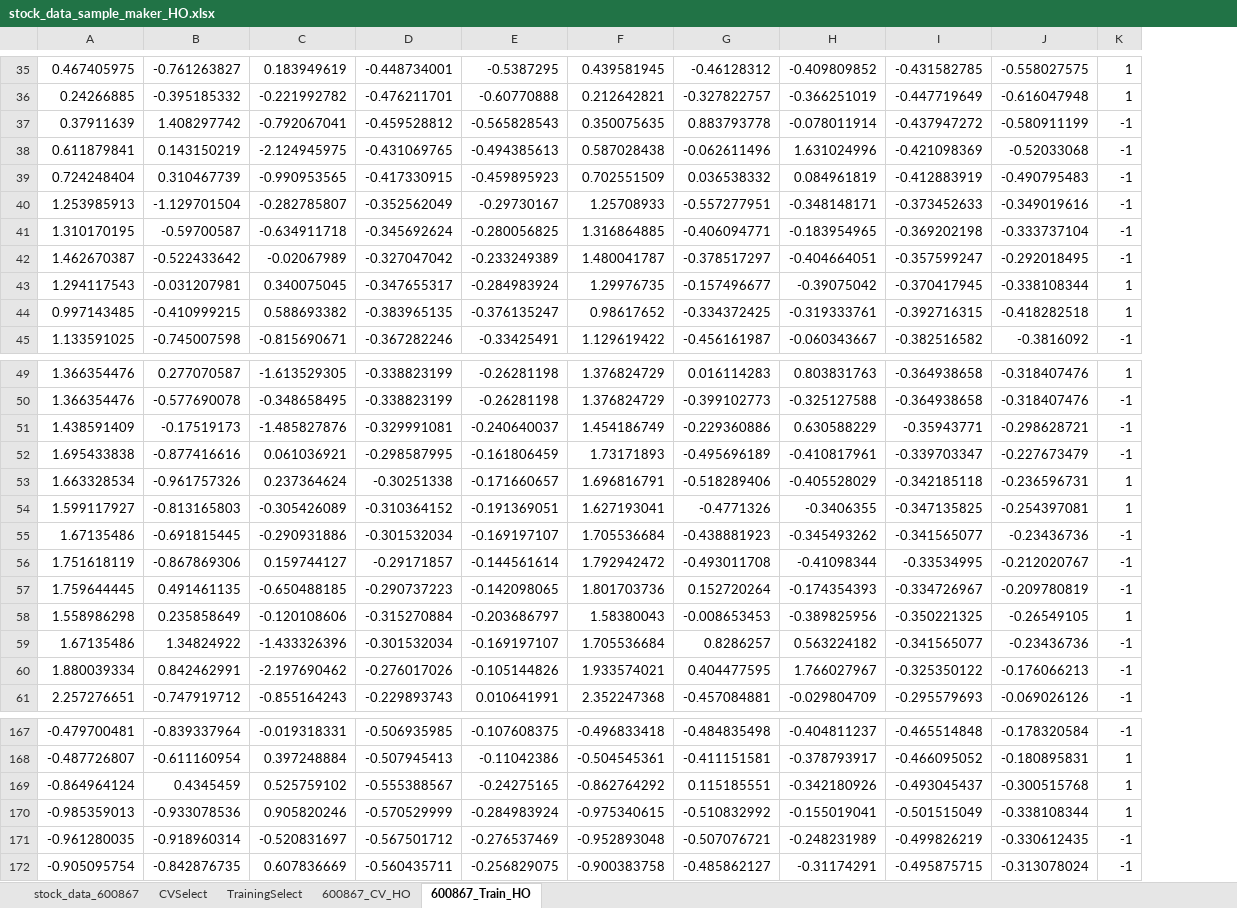
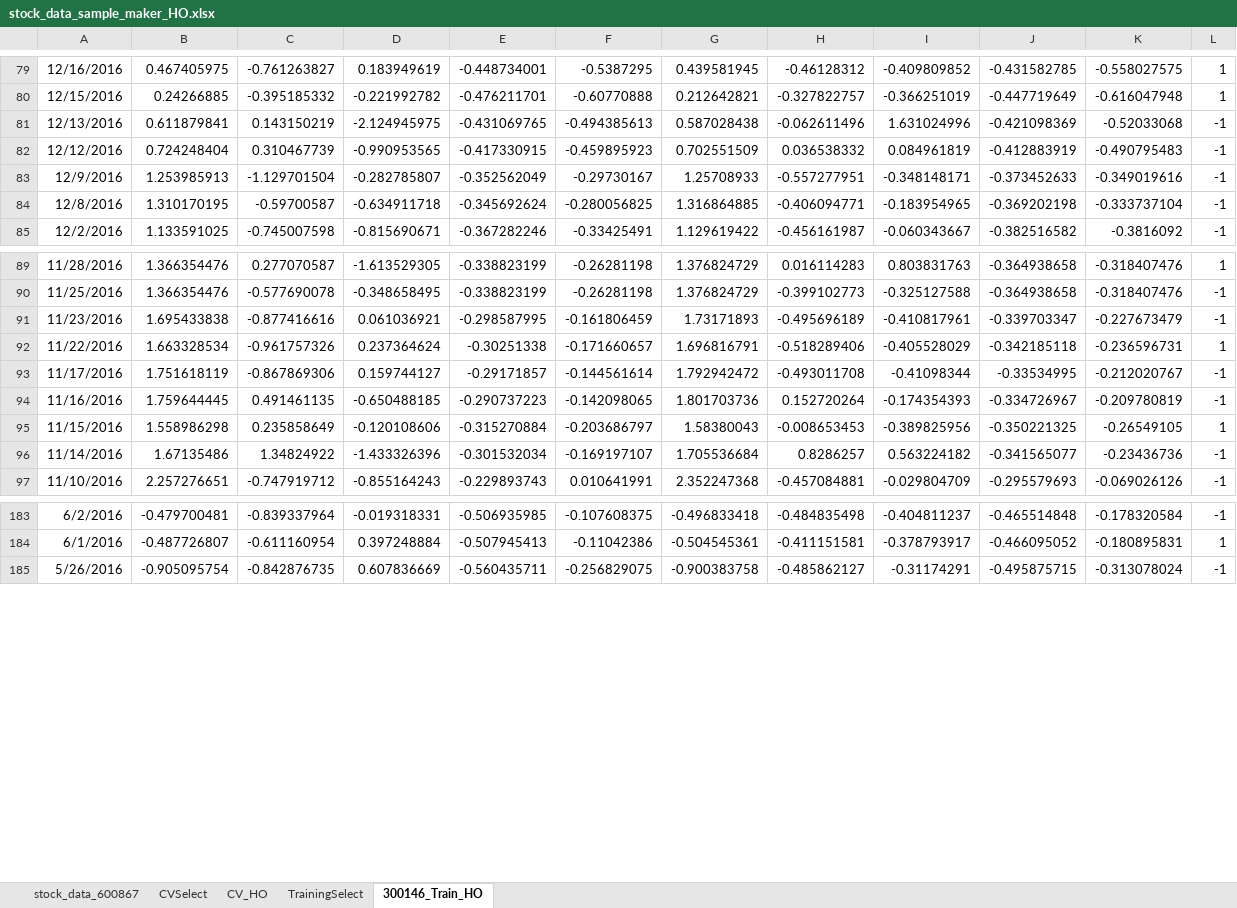
Before and after one commit to marshao/SVMClassifier, an Excel workbook: webdata/stock_data_sample_maker_HO.xlsx, sheet 300146_Train_HO, drawn as a sheet; only a part is shown, gaps mark what is left out; values as stored, in another font and other column widths than the file's, no borders; removed rows and columns are numbered as before the commit, all else as after; the diff covers the shown part only; the diff names each change by its address in the sheet, - before the commit and + after, or states it on an @@ line.

```diff
--- a/webdata/stock_data_sample_maker_HO.xlsx (sheet 300146_Train_HO)
+++ b/webdata/stock_data_sample_maker_HO.xlsx (sheet 300146_Train_HO)
-sheet tab: 600867_CV_HO
+sheet tab: CV_HO
-sheet tab: 600867_Train_HO
+sheet tab: 300146_Train_HO
@@ sheet tab order changed: stock_data_600867 | CVSelect | CV_HO | TrainingSelect | 300146_Train_HO @@
+column A, rows 79-85: 12/16/2016 | 12/15/2016 | 12/13/2016 | 12/12/2016 | 12/9/2016 | 12/8/2016 | 12/2/2016; rows 89-97: 11/28/2016 | 11/25/2016 | 11/23/2016 | 11/22/2016 | 11/17/2016 | 11/16/2016 | 11/15/2016 | 11/14/2016 | 11/10/2016; rows 183-185: 6/2/2016 | 6/1/2016 | 5/26/2016
-row 37: 0.37911639 | 1.408297742 | -0.792067041 | -0.459528812 | -0.565828543 | 0.350075635 | 0.883793778 | -0.078011914 | -0.437947272 | -0.580911199 | -1
-row 42: 1.462670387 | -0.522433642 | -0.02067989 | -0.327047042 | -0.233249389 | 1.480041787 | -0.378517297 | -0.404664051 | -0.357599247 | -0.292018495 | -1
-row 43: 1.294117543 | -0.031207981 | 0.340075045 | -0.347655317 | -0.284983924 | 1.29976735 | -0.157496677 | -0.39075042 | -0.370417945 | -0.338108344 | 1
-row 44: 0.997143485 | -0.410999215 | 0.588693382 | -0.383965135 | -0.376135247 | 0.98617652 | -0.334372425 | -0.319333761 | -0.392716315 | -0.418282518 | 1
-row 51: 1.438591409 | -0.17519173 | -1.485827876 | -0.329991081 | -0.240640037 | 1.454186749 | -0.229360886 | 0.630588229 | -0.35943771 | -0.298628721 | -1
-row 54: 1.599117927 | -0.813165803 | -0.305426089 | -0.310364152 | -0.191369051 | 1.627193041 | -0.4771326 | -0.3406355 | -0.347135825 | -0.254397081 | 1
-row 55: 1.67135486 | -0.691815445 | -0.290931886 | -0.301532034 | -0.169197107 | 1.705536684 | -0.438881923 | -0.345493262 | -0.341565077 | -0.23436736 | -1
-row 60: 1.880039334 | 0.842462991 | -2.197690462 | -0.276017026 | -0.105144826 | 1.933574021 | 0.404477595 | 1.766027967 | -0.325350122 | -0.176066213 | -1
-row 169: -0.864964124 | 0.4345459 | 0.525759102 | -0.555388567 | -0.24275165 | -0.862764292 | 0.115185551 | -0.342180926 | -0.493045437 | -0.300515768 | 1
-row 170: -0.985359013 | -0.933078536 | 0.905820246 | -0.570529999 | -0.284983924 | -0.975340615 | -0.510832992 | -0.155019041 | -0.501515049 | -0.338108344 | 1
-row 171: -0.961280035 | -0.918960314 | -0.520831697 | -0.567501712 | -0.276537469 | -0.952893048 | -0.507076721 | -0.248231989 | -0.499826219 | -0.330612435 | -1
```
Also changed, not shown: 47 added rows and 36 removed rows elsewhere in this sheet, sheet CVSelect, sheet CV_HO, sheet TrainingSelect, formulas that keep their value, webdata/stock_data_sample_maker.xlsx, webdata/stock_data_sz300146_LO.xlsx, 9 other files.
